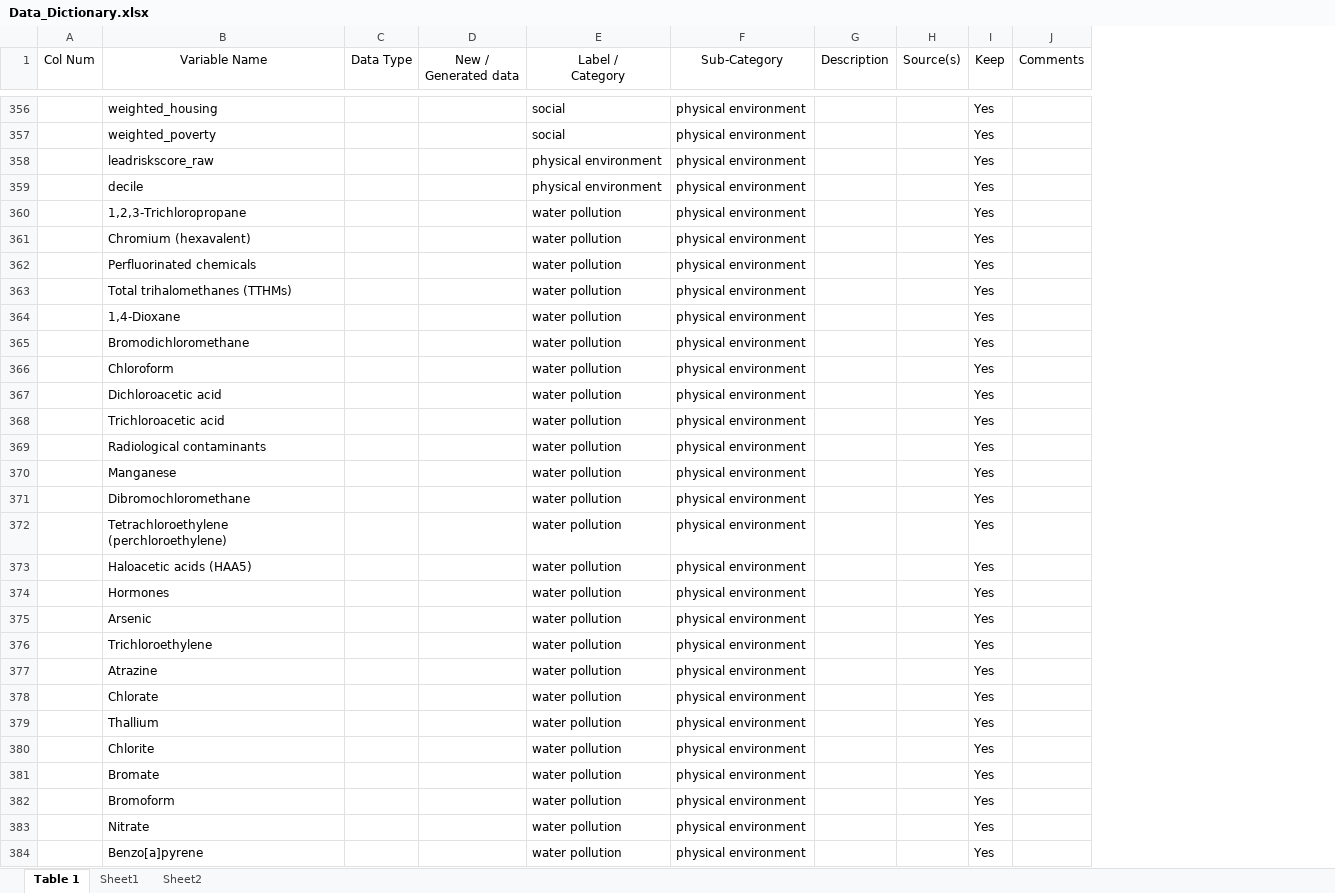
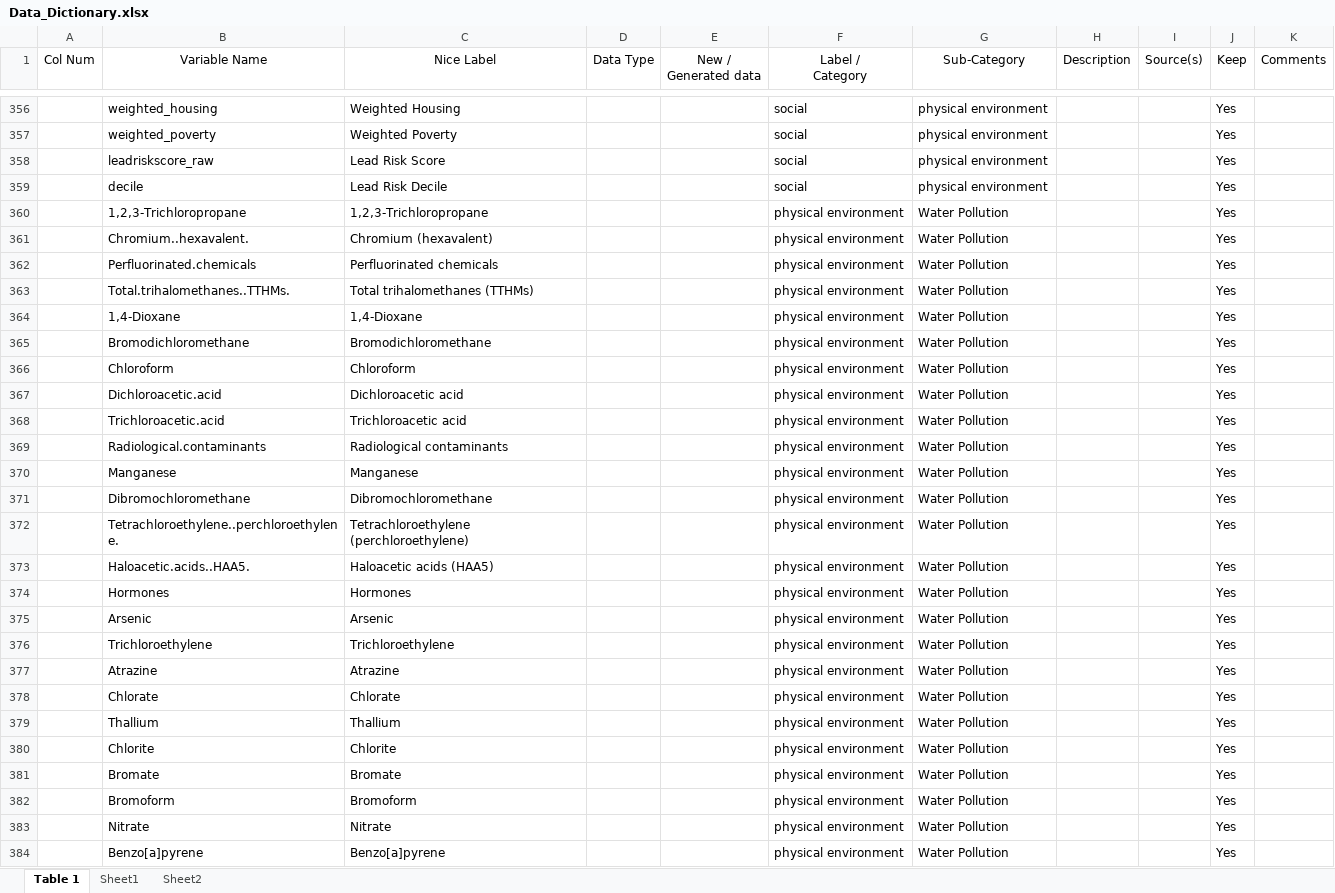
Before and after one commit to wendyji220/Covid_SL_intxns, an Excel workbook: Analysis/update_data/data/processed/Data_Dictionary.xlsx, sheet Table 1, drawn as a sheet; only a part is shown, gaps mark what is left out; values as stored, in another font and other column widths than the file's, no borders; removed rows and columns are numbered as before the commit, all else as after; the diff covers the shown part only; the diff names each change by its address in the sheet, - before the commit and + after, or states it on an @@ line.

```diff
--- a/Analysis/update_data/data/processed/Data_Dictionary.xlsx (sheet Table 1)
+++ b/Analysis/update_data/data/processed/Data_Dictionary.xlsx (sheet Table 1)
+column C (Nice Label), rows 356-360: Weighted Housing | Weighted Poverty | Lead Risk Score | Lead Risk Decile | 1,2,3-Trichloropropane; row 362: Perfluorinated chemicals; rows 364-372: 1,4-Dioxane | Bromodichloromethane | Chloroform | Dichloroacetic acid | Trichloroacetic acid | Radiological contaminants | Manganese | Dibromochloromethane | Tetrachloroethylene (perchloroethylene); rows 374-384: Hormones | Arsenic | Trichloroethylene | Atrazine | Chlorate | Thallium | Chlorite | Bromate | Bromoform | Nitrate | Benzo[a]pyrene
-F358:F359 (Label / Category): physical environment
+F358:F359 (Label / Category): social
-F360 (Label / Category): water pollution
+F360 (Label / Category): physical environment
-G360 (Sub-Category): physical environment
+G360 (Sub-Category): Water Pollution
-row 361:  | Chromium (hexavalent) |  |  | water pollution | physical environment |  |  | Yes
+row 361:  | Chromium..hexavalent. | Chromium (hexavalent) |  |  | physical environment | Water Pollution |  |  | Yes
-B362 (Variable Name): Perfluorinated chemicals
+B362 (Variable Name): Perfluorinated.chemicals
-F362 (Label / Category): water pollution
+F362 (Label / Category): physical environment
-G362 (Sub-Category): physical environment
+G362 (Sub-Category): Water Pollution
-row 363:  | Total trihalomethanes (TTHMs) |  |  | water pollution | physical environment |  |  | Yes
+row 363:  | Total.trihalomethanes..TTHMs. | Total trihalomethanes (TTHMs) |  |  | physical environment | Water Pollution |  |  | Yes
-F364:F372 (Label / Category): water pollution
+F364:F372 (Label / Category): physical environment
-G364:G372 (Sub-Category): physical environment
+G364:G372 (Sub-Category): Water Pollution
-B367 (Variable Name): Dichloroacetic acid
+B367 (Variable Name): Dichloroacetic.acid
-B368 (Variable Name): Trichloroacetic acid
+B368 (Variable Name): Trichloroacetic.acid
-B369 (Variable Name): Radiological contaminants
+B369 (Variable Name): Radiological.contaminants
-B372 (Variable Name): Tetrachloroethylene (perchloroethylene)
+B372 (Variable Name): Tetrachloroethylene..perchloroethylene.
-row 373:  | Haloacetic acids (HAA5) |  |  | water pollution | physical environment |  |  | Yes
+row 373:  | Haloacetic.acids..HAA5. | Haloacetic acids (HAA5) |  |  | physical environment | Water Pollution |  |  | Yes
-F374:F384 (Label / Category): water pollution
+F374:F384 (Label / Category): physical environment
-G374:G384 (Sub-Category): physical environment
+G374:G384 (Sub-Category): Water Pollution
```
Also changed, not shown: 2 added rows, 2 removed rows, 59 hidden or unhidden rows and 228 edited cells elsewhere in this sheet.
